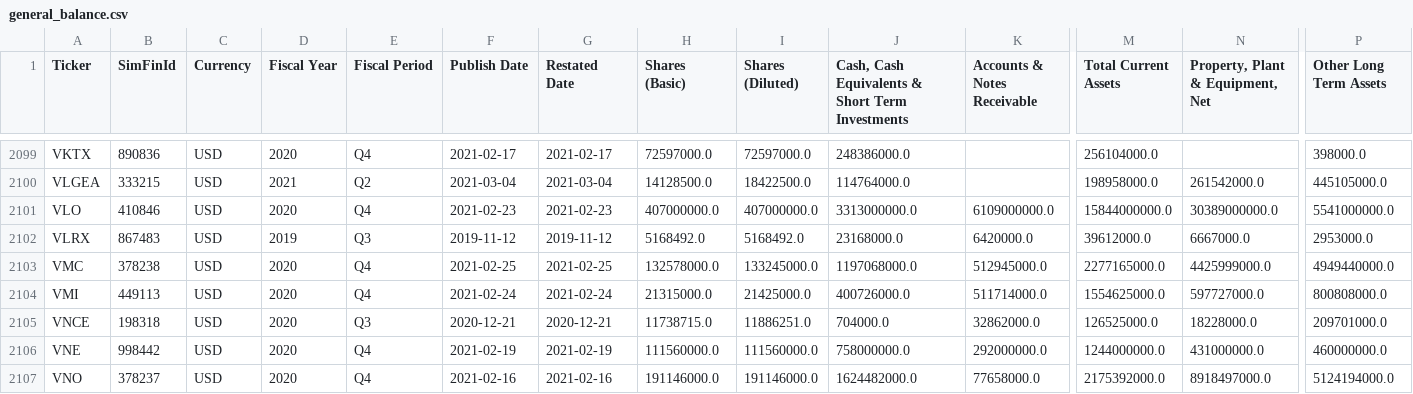
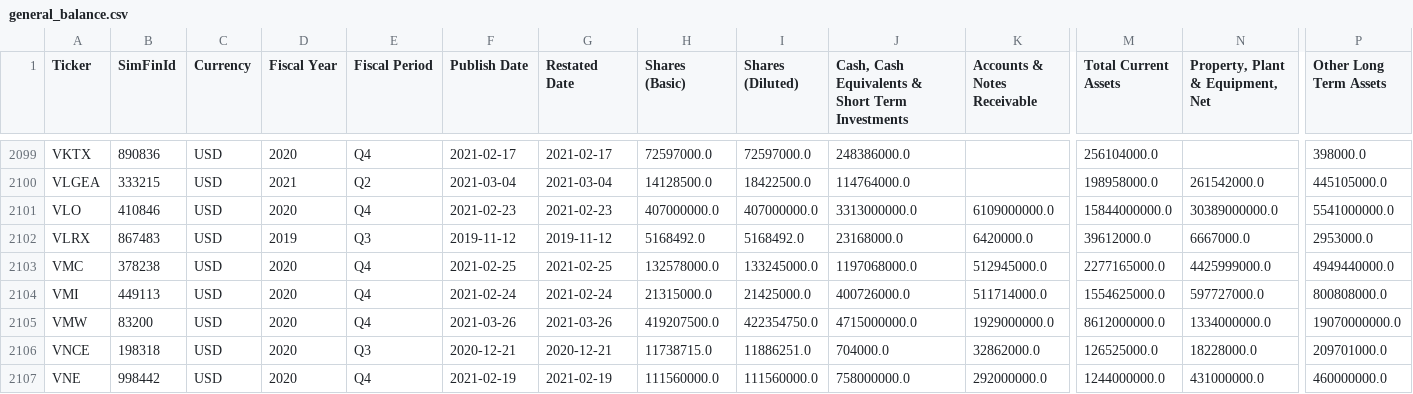
Before and after one commit to gardnmi/valuation-dashboard, a CSV file: data/general_balance.csv, drawn as a sheet; only a part is shown, gaps mark what is left out; the shorter side is filled out with more unchanged rows; rows hold the shown columns only; the diff names each change by its address in the sheet, - before the commit and + after, or states it on an @@ line.

```diff
--- a/data/general_balance.csv
+++ b/data/general_balance.csv
+row 2105: VMW | 83200 | USD | 2020 | Q4 | 2021-03-26 | 2021-03-26 | 419207500.0 | 422354750.0 | 4715000000.0 | 1929000000.0 | 8612000000.0 | 1334000000.0 | 19070000000.0
```
Also changed, not shown: data/company.csv, data/general_cashflow.csv, 6 other files.
